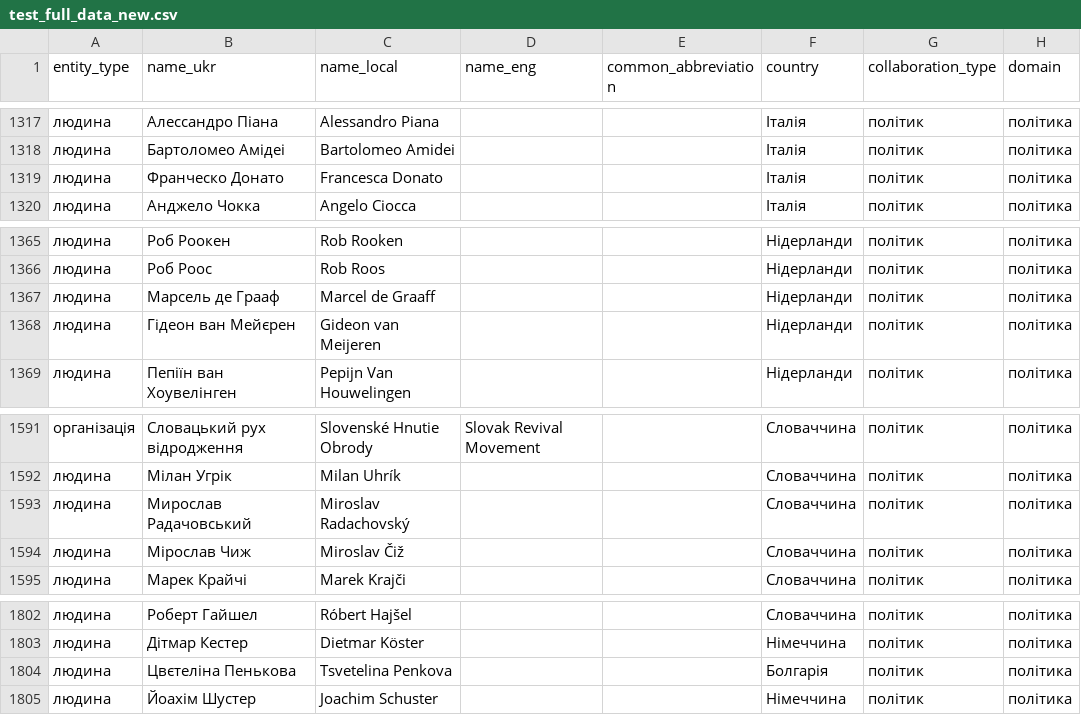
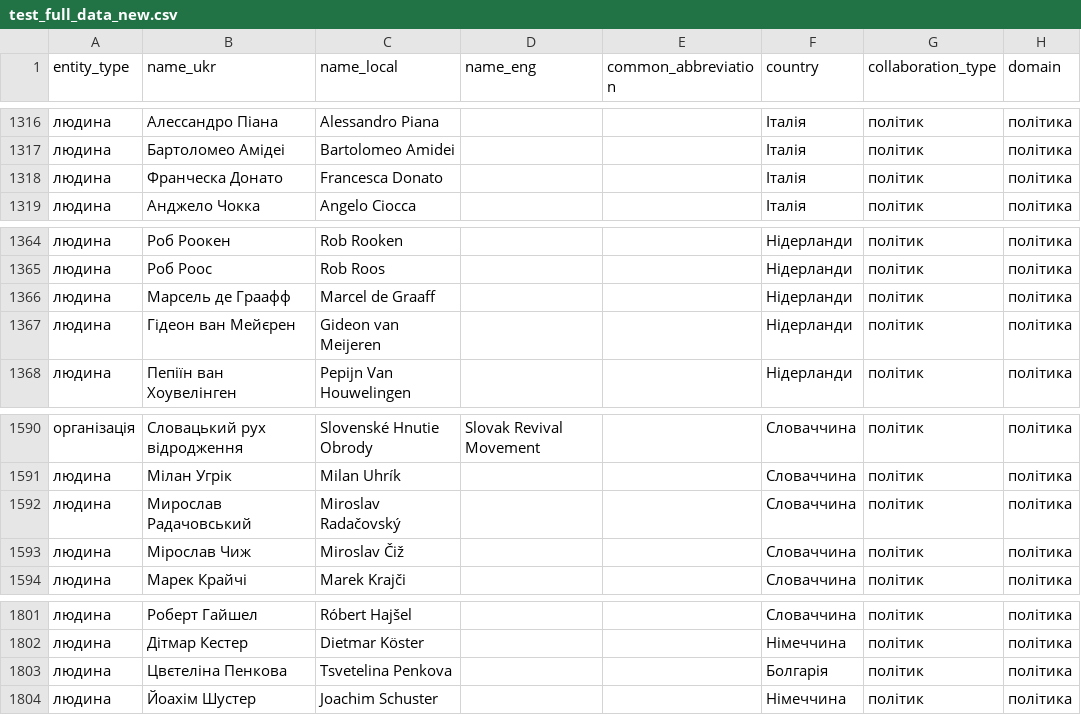
Before and after one commit to texty/ru_network, a CSV file: data/test_full_data_new.csv, drawn as a sheet; only a part is shown, gaps mark what is left out; addresses are those after the commit; the diff covers the shown part only; the diff names each change by its address in the sheet, - before the commit and + after, or states it on an @@ line.

```diff
--- a/data/test_full_data_new.csv
+++ b/data/test_full_data_new.csv
-B1318 (name_ukr): Франческо Донато
+B1318 (name_ukr): Франческа Донато
-B1366 (name_ukr): Марсель де Грааф
+B1366 (name_ukr): Марсель де Граафф
-C1592 (name_local): Miroslav Radachovský
+C1592 (name_local): Miroslav Radačovský
-B1803 (name_ukr): Цвєтеліна Пенькова
+B1803 (name_ukr): Цвєтеліна Пенкова
```
Also changed, not shown: 1 removed row and 4 edited cells elsewhere in this file, data/churches_english.csv, 3 other files.
